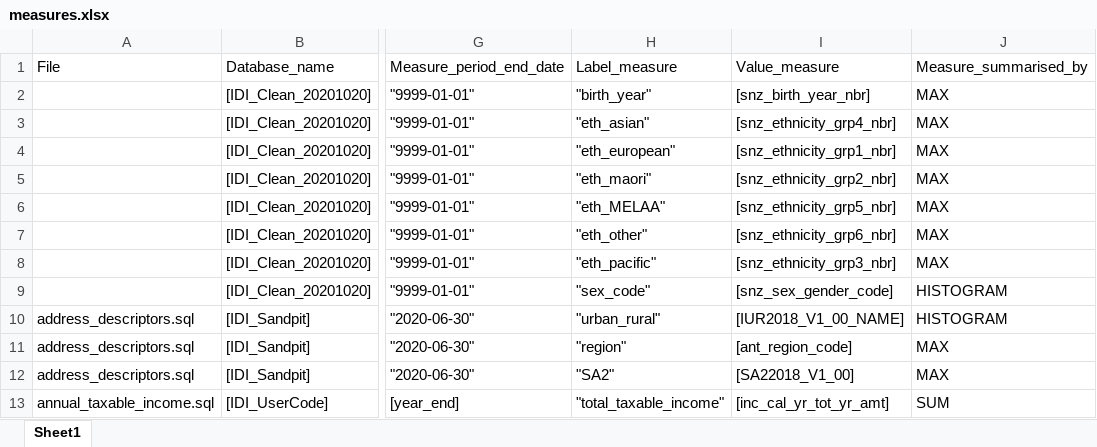
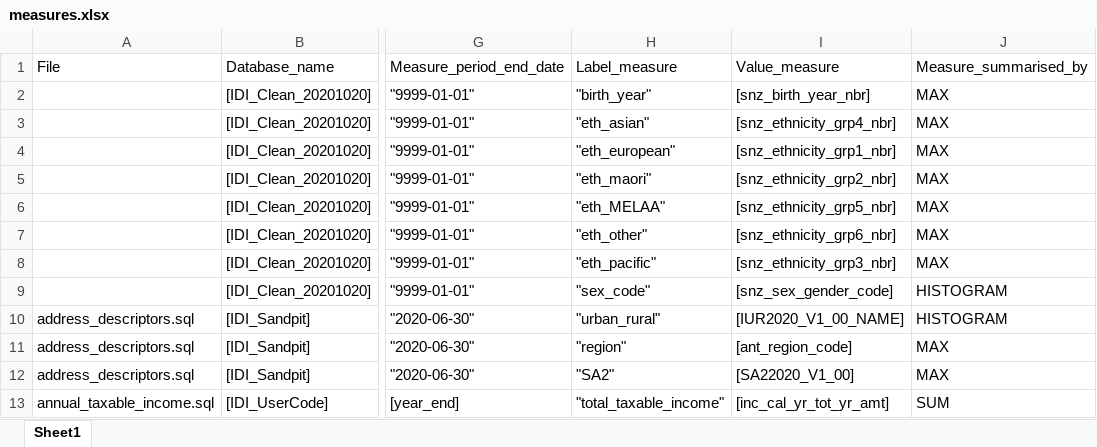
Before and after one commit to nz-social-wellbeing-agency/idi_exemplar_project, an Excel workbook: Assembly/measures.xlsx, sheet Sheet1, drawn as a sheet; only a part is shown, gaps mark what is left out; values as stored, in another font and other column widths than the file's, no borders; the diff names each change by its address in the sheet, - before the commit and + after, or states it on an @@ line.

Commit message:
metadata rename changed some column names

```diff
--- a/Assembly/measures.xlsx (sheet Sheet1)
+++ b/Assembly/measures.xlsx (sheet Sheet1)
-I10: [IUR2018_V1_00_NAME]
+I10: [IUR2020_V1_00_NAME]
-I12: [SA22018_V1_00]
+I12: [SA22020_V1_00]
```
Also changed, not shown: 2 other files.
